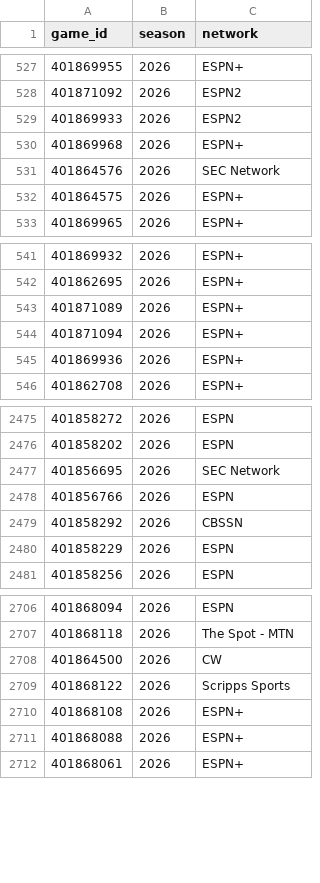
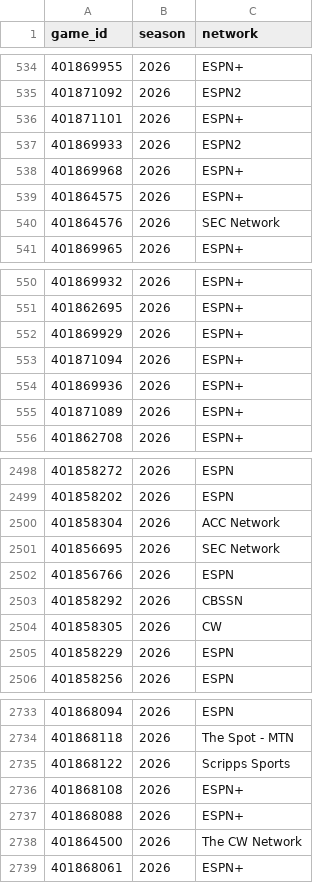
Before and after one commit to Jono-bit-trade/jonos-picks, a CSV file: data/media/2026.csv, drawn as a sheet; only a part is shown, gaps mark what is left out; the diff covers the shown part only.

```diff
--- a/data/media/2026.csv
+++ b/data/media/2026.csv
@@ -528,6 +535,7 @@ game_id,season,network
 401871092,2026,ESPN2
+401871101,2026,ESPN+
 401869933,2026,ESPN2
 401869968,2026,ESPN+
-401864576,2026,SEC Network
 401864575,2026,ESPN+
+401864576,2026,SEC Network
 401869965,2026,ESPN+
@@ -542,5 +551,6 @@ game_id,season,network
 401862695,2026,ESPN+
-401871089,2026,ESPN+
+401869929,2026,ESPN+
 401871094,2026,ESPN+
 401869936,2026,ESPN+
+401871089,2026,ESPN+
 401862708,2026,ESPN+
@@ -2476,2 +2499,3 @@ game_id,season,network
 401858202,2026,ESPN
+401858304,2026,ACC Network
 401856695,2026,SEC Network
@@ -2479,2 +2503,3 @@ game_id,season,network
 401858292,2026,CBSSN
+401858305,2026,CW
 401858229,2026,ESPN
@@ -2707,3 +2734,2 @@ game_id,season,network
 401868118,2026,The Spot - MTN
-401864500,2026,CW
 401868122,2026,Scripps Sports
@@ -2711,2 +2737,3 @@ game_id,season,network
 401868088,2026,ESPN+
+401864500,2026,The CW Network
 401868061,2026,ESPN+
```
Also changed, not shown: 23 added rows and 93 moved rows elsewhere in this file, data/cfbd_weather/2026.csv, data/games/2026.csv, 5 other files.
